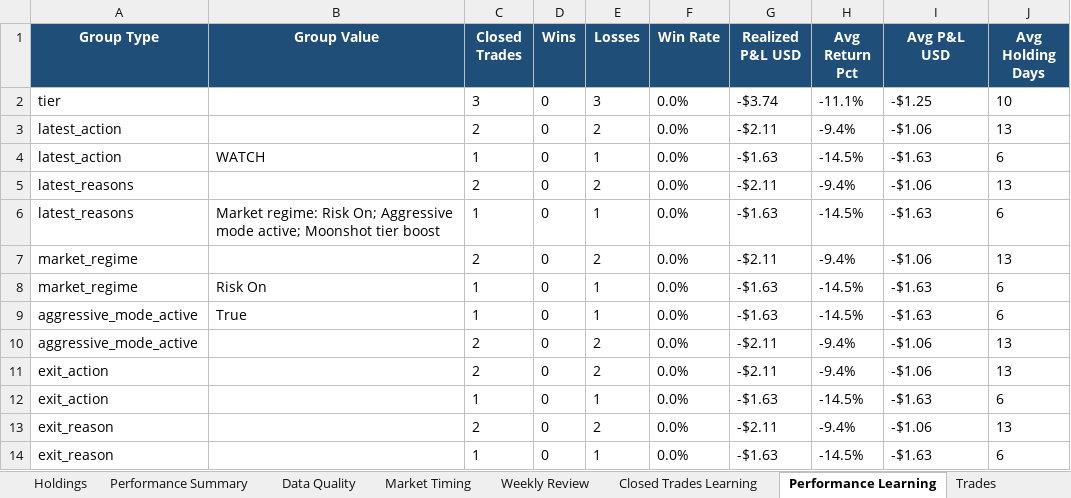
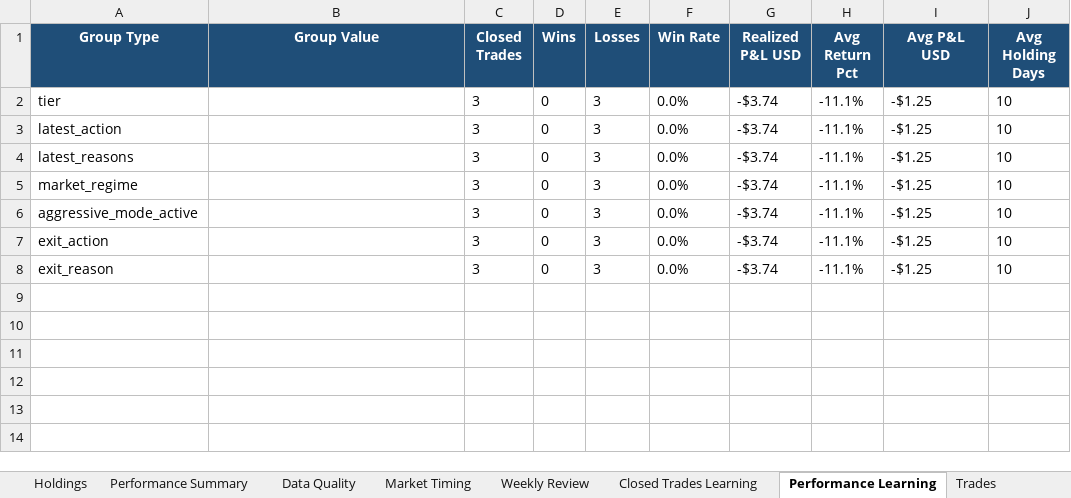
Before and after one commit to nicklc14/trading-engine-v2, an Excel workbook: output/trading_summary.xlsx, sheet Performance Learning, drawn as a sheet; values as stored, in another font and other column widths than the file's, no borders; removed rows and columns are numbered as before the commit, all else as after; the diff names each change by its address in the sheet, - before the commit and + after, or states it on an @@ line.

```diff
--- a/output/trading_summary.xlsx (sheet Performance Learning)
+++ b/output/trading_summary.xlsx (sheet Performance Learning)
-C3 (Closed Trades): 2
+C3 (Closed Trades): 3
-E3 (Losses): 2
+E3 (Losses): 3
-G3 (Realized P&L USD): -$2.11
+G3 (Realized P&L USD): -$3.74
-H3 (Avg Return Pct): -9.4%
+H3 (Avg Return Pct): -11.1%
-I3 (Avg P&L USD): -$1.06
+I3 (Avg P&L USD): -$1.25
-J3 (Avg Holding Days): 13
+J3 (Avg Holding Days): 10
-row 4: latest_action | WATCH | 1 | 0 | 1 | 0.0% | -$1.63 | -14.5% | -$1.63 | 6
-C4 (Closed Trades): 2
+C4 (Closed Trades): 3
-E4 (Losses): 2
+E4 (Losses): 3
-G4 (Realized P&L USD): -$2.11
+G4 (Realized P&L USD): -$3.74
-H4 (Avg Return Pct): -9.4%
+H4 (Avg Return Pct): -11.1%
-I4 (Avg P&L USD): -$1.06
+I4 (Avg P&L USD): -$1.25
-J4 (Avg Holding Days): 13
+J4 (Avg Holding Days): 10
-row 6: latest_reasons | Market regime: Risk On; Aggressive mode active; Moonshot tier boost | 1 | 0 | 1 | 0.0% | -$1.63 | -14.5% | -$1.63 | 6
-C5 (Closed Trades): 2
+C5 (Closed Trades): 3
-E5 (Losses): 2
+E5 (Losses): 3
-G5 (Realized P&L USD): -$2.11
+G5 (Realized P&L USD): -$3.74
-H5 (Avg Return Pct): -9.4%
+H5 (Avg Return Pct): -11.1%
-I5 (Avg P&L USD): -$1.06
+I5 (Avg P&L USD): -$1.25
-J5 (Avg Holding Days): 13
+J5 (Avg Holding Days): 10
-row 8: market_regime | Risk On | 1 | 0 | 1 | 0.0% | -$1.63 | -14.5% | -$1.63 | 6
-row 9: aggressive_mode_active | True | 1 | 0 | 1 | 0.0% | -$1.63 | -14.5% | -$1.63 | 6
-C6:C7 (Closed Trades): 2
+C6:C7 (Closed Trades): 3
-E6:E7 (Losses): 2
+E6:E7 (Losses): 3
-G6:G7 (Realized P&L USD): -$2.11
+G6:G7 (Realized P&L USD): -$3.74
-H6:H7 (Avg Return Pct): -9.4%
+H6:H7 (Avg Return Pct): -11.1%
-I6:I7 (Avg P&L USD): -$1.06
+I6:I7 (Avg P&L USD): -$1.25
-J6:J7 (Avg Holding Days): 13
+J6:J7 (Avg Holding Days): 10
-row 12: exit_action |  | 1 | 0 | 1 | 0.0% | -$1.63 | -14.5% | -$1.63 | 6
-C8 (Closed Trades): 2
+C8 (Closed Trades): 3
-E8 (Losses): 2
+E8 (Losses): 3
-G8 (Realized P&L USD): -$2.11
+G8 (Realized P&L USD): -$3.74
-H8 (Avg Return Pct): -9.4%
+H8 (Avg Return Pct): -11.1%
-I8 (Avg P&L USD): -$1.06
+I8 (Avg P&L USD): -$1.25
-J8 (Avg Holding Days): 13
+J8 (Avg Holding Days): 10
-row 14: exit_reason |  | 1 | 0 | 1 | 0.0% | -$1.63 | -14.5% | -$1.63 | 6
```
Also changed, not shown: sheet Market Data, sheet Candidate Review, sheet Signals Full, sheet Market Timing, sheet Dashboard, sheet Holdings, 3 more sheets, 16 other files.
